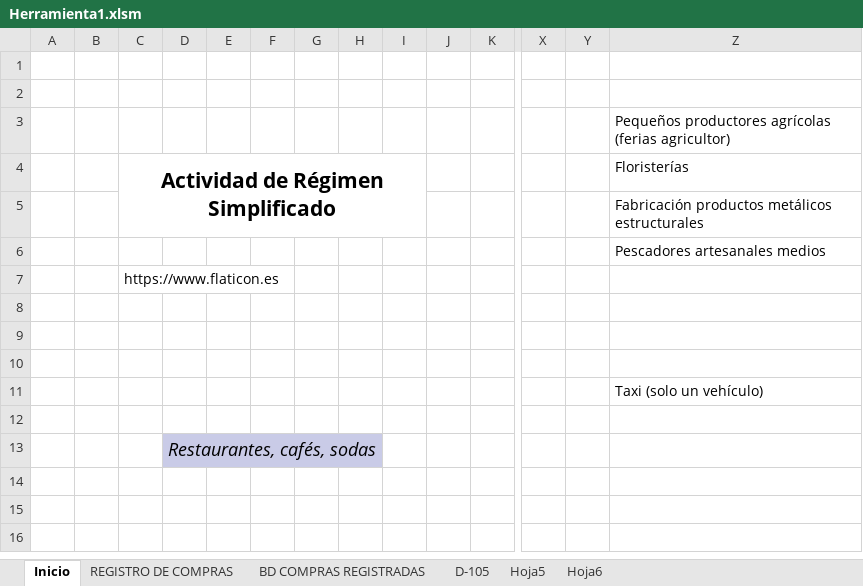
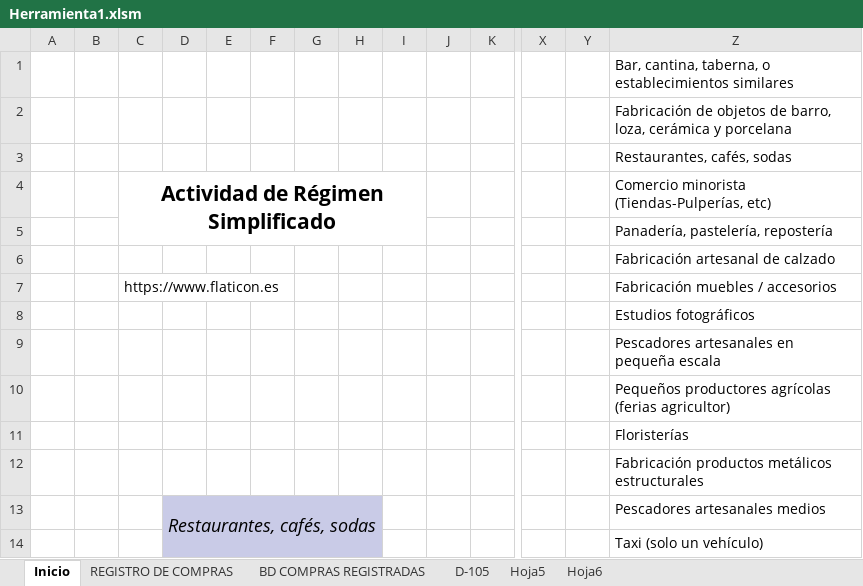
Before and after one commit to Ezequielrr2001/Herramienta-Conta-IV, an Excel workbook: Herramienta1.xlsm, sheet Inicio, drawn as a sheet; only a part is shown, gaps mark what is left out; values as stored, in another font and other column widths than the file's, no borders; charts and pictures not drawn; removed rows and columns are numbered as before the commit, all else as after; rows hold the shown columns only; the diff names each change by its address in the sheet, - before the commit and + after, or states it on an @@ line.

Commit message:
Botones prueba #2

```diff
--- a/Herramienta1.xlsm (sheet Inicio)
+++ b/Herramienta1.xlsm (sheet Inicio)
-Z1: (empty)
+Z1: Bar, cantina, taberna, o establecimientos similares
-Z2: (empty)
+Z2: Fabricación de objetos de barro, loza, cerámica y porcelana
+row 3:  |  |  |  |  |  |  |  |  |  |  |  |  | Restaurantes, cafés, sodas
+row 4:  |  | Actividad de Régimen Simplificado |  |  |  |  |  |  |  |  |  |  | Comercio minorista (Tiendas-Pulperías, etc)
+row 5:  |  |  |  |  |  |  |  |  |  |  |  |  | Panadería, pastelería, repostería
+row 6:  |  |  |  |  |  |  |  |  |  |  |  |  | Fabricación artesanal de calzado
+row 7:  |  | https://www.flaticon.es |  |  |  |  |  |  |  |  |  |  | Fabricación muebles / accesorios
+row 8:  |  |  |  |  |  |  |  |  |  |  |  |  | Estudios fotográficos
+row 9:  |  |  |  |  |  |  |  |  |  |  |  |  | Pescadores artesanales en pequeña escala
-C11: Actividad de Régimen Simplificado
+C11: (empty)
-C4:I5 merged
-row 6:  |  |  |  |  |  |  |  |  |  |  |  |  | Pescadores artesanales medios
-row 7:  |  | https://www.flaticon.es
-row 13: (empty)
+row 13:  |  |  | Restaurantes, cafés, sodas |  |  |  |  |  |  |  |  |  | Pescadores artesanales medios
-D13:H13 fill: none
+D13:H13 fill: #C9CBE7
+D13:H14 merged
-row 9: (empty)
-row 10: (empty)
-D14:H14 fill: none
+D14:H14 fill: #C9CBE7
-row 12: (empty)
-row 13:  |  |  | Restaurantes, cafés, sodas
```
Also changed, not shown: sheet D-105, charts or pictures.
